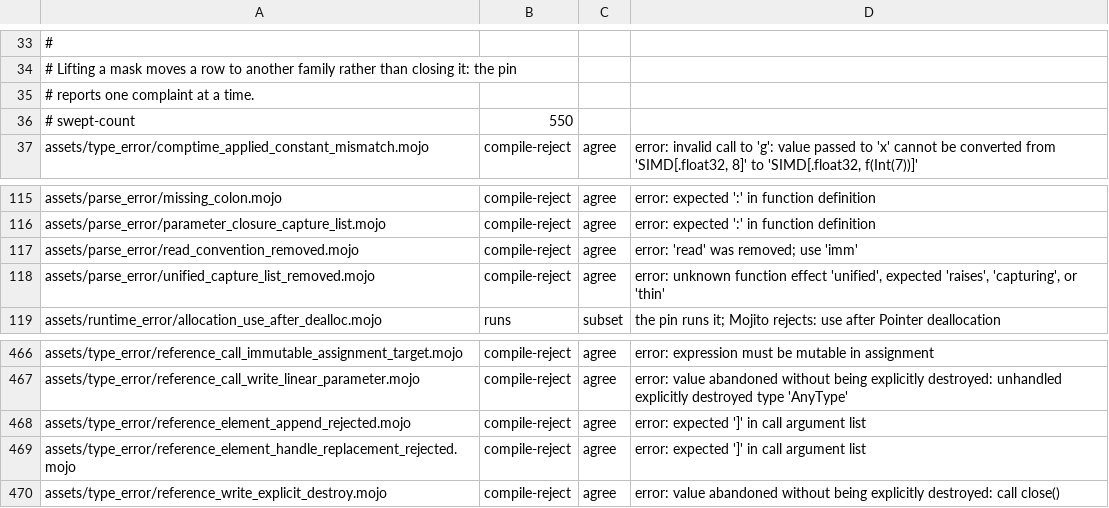
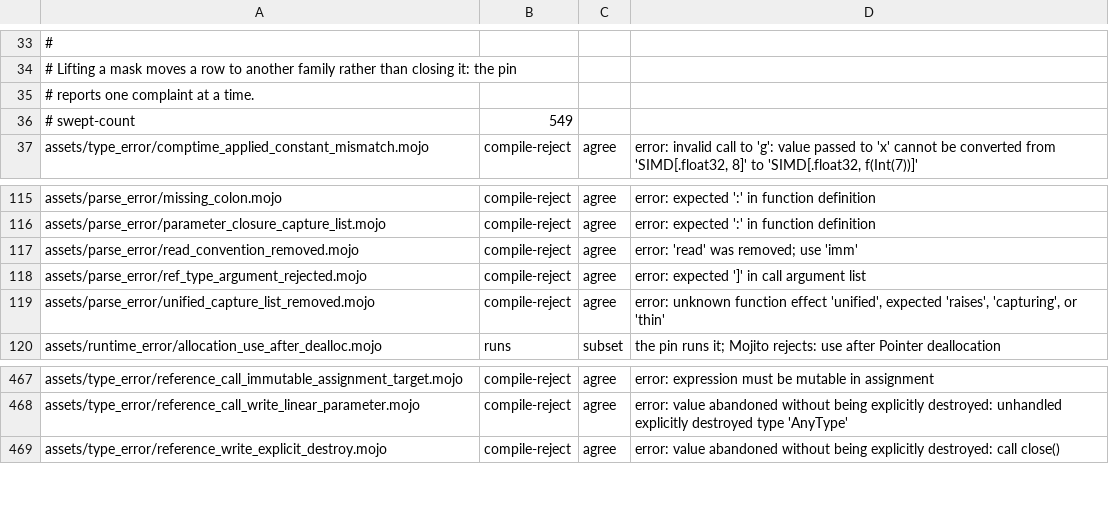
Before and after one commit to bpr/mojito, a TSV file: conformance/assets-mojo-errors.tsv, drawn as a sheet; only a part is shown, gaps mark what is left out.

Commit message:
A reference returned by a call that ends at a stored pointer now designates that pointer on the VM and natively, so a `Pointer` element of a `Tuple` or `List` reads and writes as at the pin instead of failing with "expected reference handle" or crashing. A `ref` type argument such as `Tuple[ref[o] Int]` is now rejected at parse with the pin's own error.

```diff
--- a/conformance/assets-mojo-errors.tsv
+++ b/conformance/assets-mojo-errors.tsv
@@ -35,3 +35,3 @@
 # reports one complaint at a time.
-# swept-count	550
+# swept-count	549
 assets/type_error/comptime_applied_constant_mismatch.mojo	compile-reject	agree	error: invalid call to 'g': value passed to 'x' cannot be converted from 'SIMD[.float32, 8]' to 'SIMD[.float32, f(Int(7))]'
@@ -117,2 +117,3 @@ assets/parse_error/parameter_closure_capture_list.mojo	compile-reject	agree	erro
 assets/parse_error/read_convention_removed.mojo	compile-reject	agree	error: 'read' was removed; use 'imm'
+assets/parse_error/ref_type_argument_rejected.mojo	compile-reject	agree	error: expected ']' in call argument list
 assets/parse_error/unified_capture_list_removed.mojo	compile-reject	agree	error: unknown function effect 'unified', expected 'raises', 'capturing', or 'thin'
@@ -467,4 +468,2 @@ assets/type_error/reference_call_immutable_assignment_target.mojo	compile-reject
 assets/type_error/reference_call_write_linear_parameter.mojo	compile-reject	agree	error: value abandoned without being explicitly destroyed: unhandled explicitly destroyed type 'AnyType'
-assets/type_error/reference_element_append_rejected.mojo	compile-reject	agree	error: expected ']' in call argument list
-assets/type_error/reference_element_handle_replacement_rejected.mojo	compile-reject	agree	error: expected ']' in call argument list
 assets/type_error/reference_write_explicit_destroy.mojo	compile-reject	agree	error: value abandoned without being explicitly destroyed: call close()
```
Also changed, not shown: conformance/assets-mojo-rejects.tsv, conformance/pliron-parity.tsv, 25 other files.
